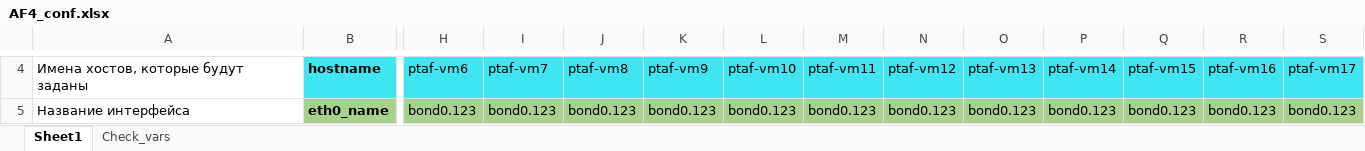
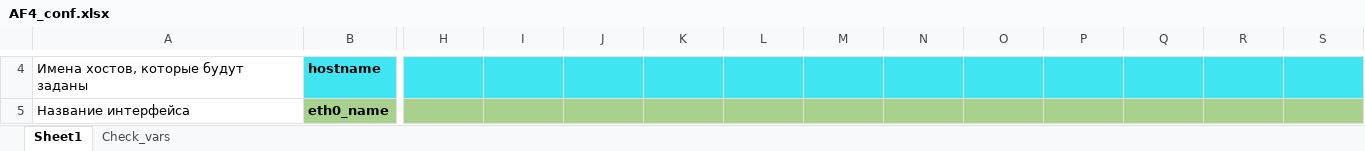
Before and after one commit to kib888/ptaf-pro-conf_ansible, an Excel workbook: AF4_conf.xlsx, sheet Sheet1, drawn as a sheet; only a part is shown, gaps mark what is left out; values as stored, in another font and other column widths than the file's, no borders; charts and pictures not drawn; the diff covers the shown part only; the diff names each change by its address in the sheet, - before the commit and + after, or states it on an @@ line.

```diff
--- a/AF4_conf.xlsx (sheet Sheet1)
+++ b/AF4_conf.xlsx (sheet Sheet1)
-H4: ptaf-vm6
+H4: (empty)
-I4: ptaf-vm7
+I4: (empty)
-J4: ptaf-vm8
+J4: (empty)
-K4: ptaf-vm9
+K4: (empty)
-L4: ptaf-vm10
+L4: (empty)
-M4: ptaf-vm11
+M4: (empty)
-N4: ptaf-vm12
+N4: (empty)
-O4: ptaf-vm13
+O4: (empty)
-P4: ptaf-vm14
+P4: (empty)
-Q4: ptaf-vm15
+Q4: (empty)
-R4: ptaf-vm16
+R4: (empty)
-S4: ptaf-vm17
+S4: (empty)
-H5: bond0.123
+H5: (empty)
-I5: bond0.123
+I5: (empty)
-J5: bond0.123
+J5: (empty)
-K5: bond0.123
+K5: (empty)
-L5: bond0.123
+L5: (empty)
-M5: bond0.123
+M5: (empty)
-N5: bond0.123
+N5: (empty)
-O5: bond0.123
+O5: (empty)
-P5: bond0.123
+P5: (empty)
-Q5: bond0.123
+Q5: (empty)
-R5: bond0.123
+R5: (empty)
-S5: bond0.123
+S5: (empty)
```
Also changed, not shown: 8 removed rows, 20 hidden or unhidden rows and 643 edited cells elsewhere in this sheet, 2 other files.
